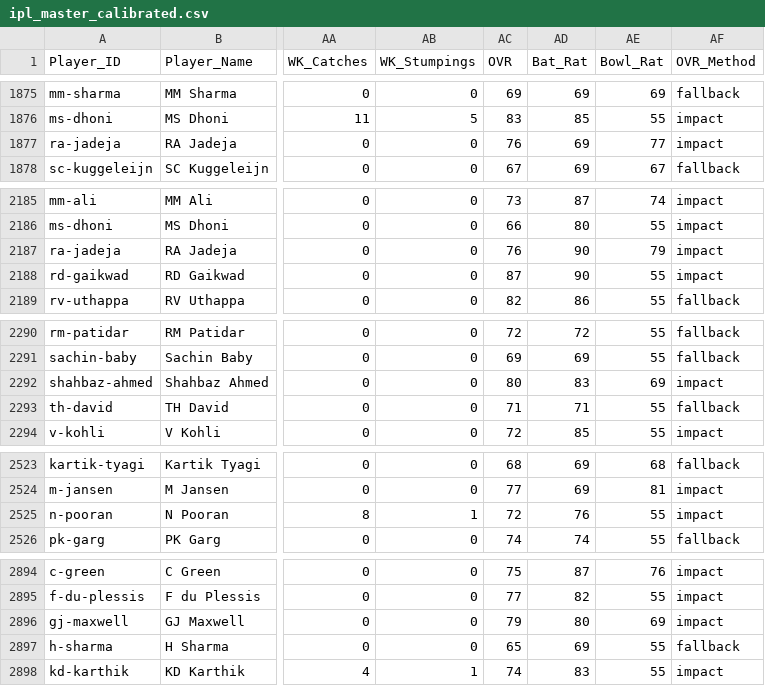
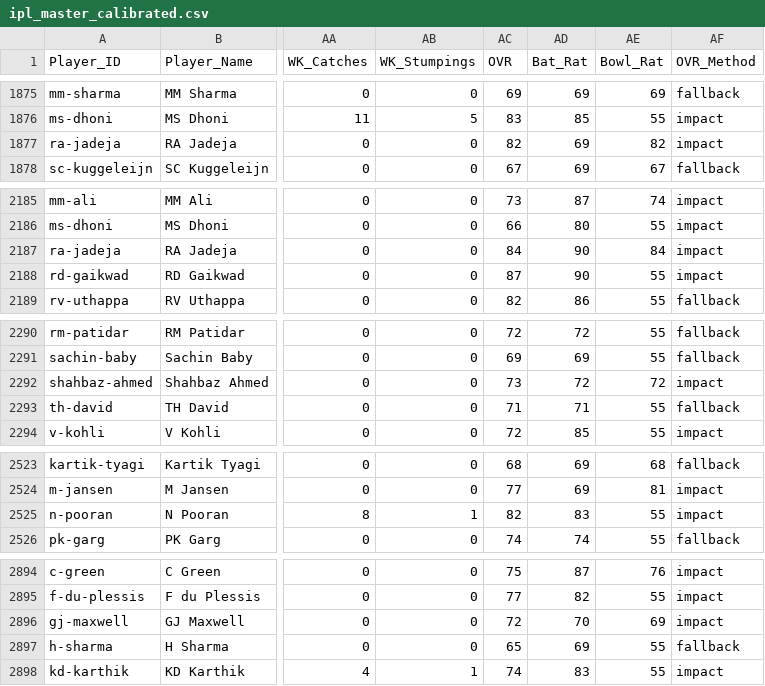
Before and after one commit to Sharone-12/16-0-IPL-Sim, a CSV file: ipl_master_calibrated.csv, drawn as a sheet; only a part is shown, gaps mark what is left out; the diff covers the shown part only; the diff names each change by its address in the sheet, - before the commit and + after, or states it on an @@ line.

Commit message:
Calibrate player ratings for seasonal realism (Shashank, SA Yadav, Pooran, Jadeja, Maxwell, Shahbaz, Pandya, Akash Deep)

```diff
--- a/ipl_master_calibrated.csv
+++ b/ipl_master_calibrated.csv
-AC1877 (OVR): 76
+AC1877 (OVR): 82
-AE1877 (Bowl_Rat): 77
+AE1877 (Bowl_Rat): 82
-AC2187 (OVR): 76
+AC2187 (OVR): 84
-AE2187 (Bowl_Rat): 79
+AE2187 (Bowl_Rat): 84
-AC2292 (OVR): 80
+AC2292 (OVR): 73
-AD2292 (Bat_Rat): 83
+AD2292 (Bat_Rat): 72
-AE2292 (Bowl_Rat): 69
+AE2292 (Bowl_Rat): 72
-AC2525 (OVR): 72
+AC2525 (OVR): 82
-AD2525 (Bat_Rat): 76
+AD2525 (Bat_Rat): 83
-AC2896 (OVR): 79
+AC2896 (OVR): 72
-AD2896 (Bat_Rat): 80
+AD2896 (Bat_Rat): 70
```
Also changed, not shown: 6 edited cells elsewhere in this file, 1 other file.
